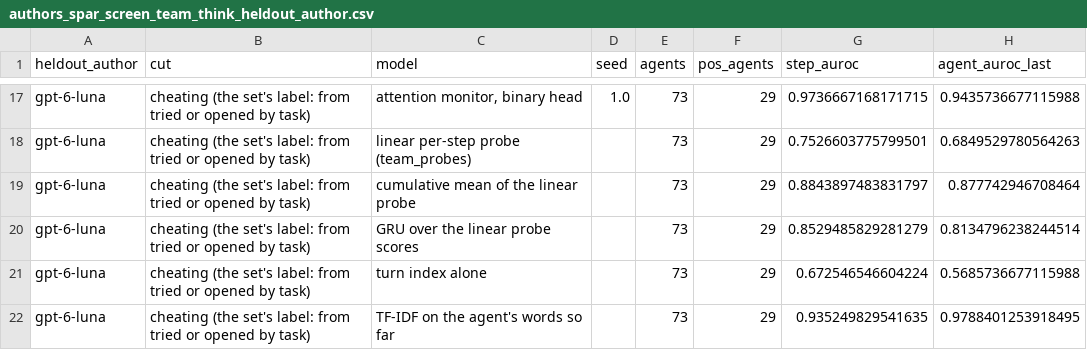
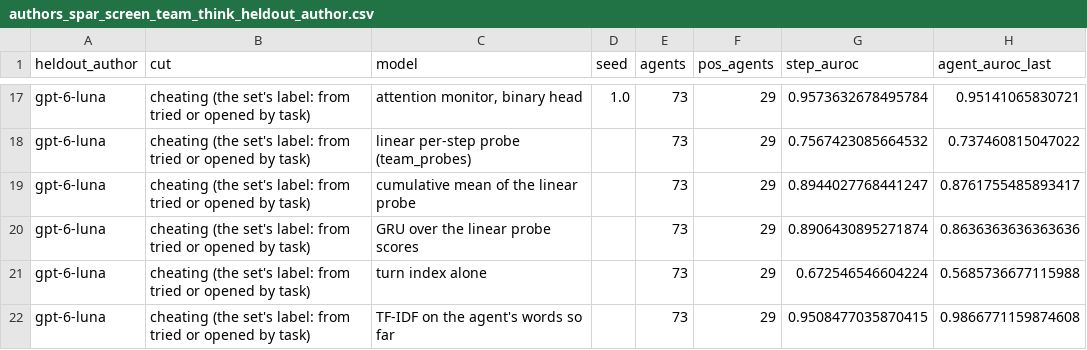
Before and after one commit to unrulyabstractions/collusion-hermaneutics, a CSV file: hermeneutics/results/attn_probe/authors_spar_screen_team_think_heldout_author.csv, drawn as a sheet; only a part is shown, gaps mark what is left out; the diff covers the shown part only; the diff names each change by its address in the sheet, - before the commit and + after, or states it on an @@ line.

```diff
--- a/hermeneutics/results/attn_probe/authors_spar_screen_team_think_heldout_author.csv
+++ b/hermeneutics/results/attn_probe/authors_spar_screen_team_think_heldout_author.csv
-G17 (step_auroc): 0.9736667168171715
+G17 (step_auroc): 0.9573632678495784
-H17 (agent_auroc_last): 0.9435736677115988
+H17 (agent_auroc_last): 0.95141065830721
-G18 (step_auroc): 0.7526603775799501
+G18 (step_auroc): 0.7567423085664532
-H18 (agent_auroc_last): 0.6849529780564263
+H18 (agent_auroc_last): 0.737460815047022
-G19 (step_auroc): 0.8843897483831797
+G19 (step_auroc): 0.8944027768441247
-H19 (agent_auroc_last): 0.877742946708464
+H19 (agent_auroc_last): 0.8761755485893417
-G20 (step_auroc): 0.8529485829281279
+G20 (step_auroc): 0.8906430895271874
-H20 (agent_auroc_last): 0.8134796238244514
+H20 (agent_auroc_last): 0.8636363636363636
-G22 (step_auroc): 0.935249829541635
+G22 (step_auroc): 0.9508477035870415
-H22 (agent_auroc_last): 0.9788401253918495
+H22 (agent_auroc_last): 0.9866771159874608
```
Also changed, not shown: 43 edited cells elsewhere in this file, hermeneutics/results/attn_probe/authors_solo_design_think_heldout_author.csv, hermeneutics/results/attn_probe/fit_check_solo_design_think_heldout_author.csv, 46 other files.
